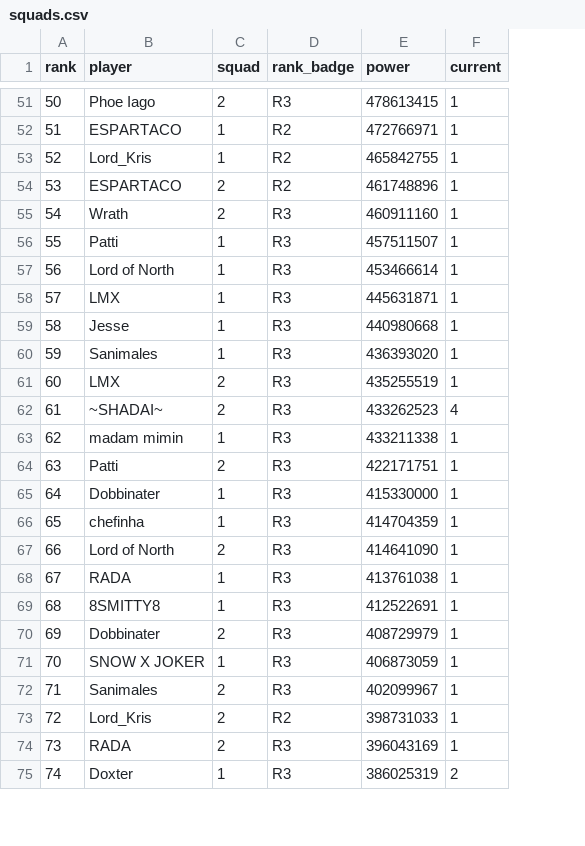
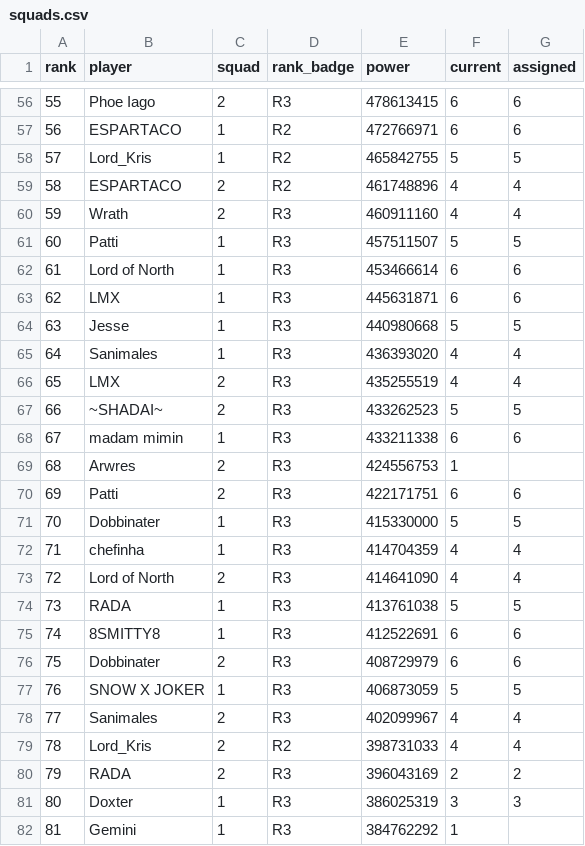
Before and after one commit to raggylug233/winter-seige, a CSV file: data/squads.csv, drawn as a sheet; only a part is shown, gaps mark what is left out; addresses are those after the commit; the diff covers the shown part only; the diff names each change by its address in the sheet, - before the commit and + after, or states it on an @@ line.

```diff
--- a/data/squads.csv
+++ b/data/squads.csv
+column G (assigned), rows 56-68: 6 | 6 | 5 | 4 | 4 | 5 | 6 | 6 | 5 | 4 | 4 | 5 | 6; rows 70-81: 6 | 5 | 4 | 4 | 5 | 6 | 6 | 5 | 4 | 4 | 2 | 3
@@ column A (rank) renumbered from row 23 down @@
-F56:F57 (current): 1
+F56:F57 (current): 6
-F58 (current): 1
+F58 (current): 5
-F59:F60 (current): 1
+F59:F60 (current): 4
-F61 (current): 1
+F61 (current): 5
-F62:F63 (current): 1
+F62:F63 (current): 6
-F64 (current): 1
+F64 (current): 5
-F65:F66 (current): 1
+F65:F66 (current): 4
-F67 (current): 4
+F67 (current): 5
-F68 (current): 1
+F68 (current): 6
+row 69: 68 | Arwres | 2 | R3 | 424556753 | 1
-F70 (current): 1
+F70 (current): 6
-F71 (current): 1
+F71 (current): 5
-F72:F73 (current): 1
+F72:F73 (current): 4
-F74 (current): 1
+F74 (current): 5
-F75:F76 (current): 1
+F75:F76 (current): 6
-F77 (current): 1
+F77 (current): 5
-F78:F79 (current): 1
+F78:F79 (current): 4
-F80 (current): 1
+F80 (current): 2
-F81 (current): 2
+F81 (current): 3
+row 82: 81 | Gemini | 1 | R3 | 384762292 | 1
```
Also changed, not shown: 6 added rows and 65 edited cells elsewhere in this file, 8 other files.
